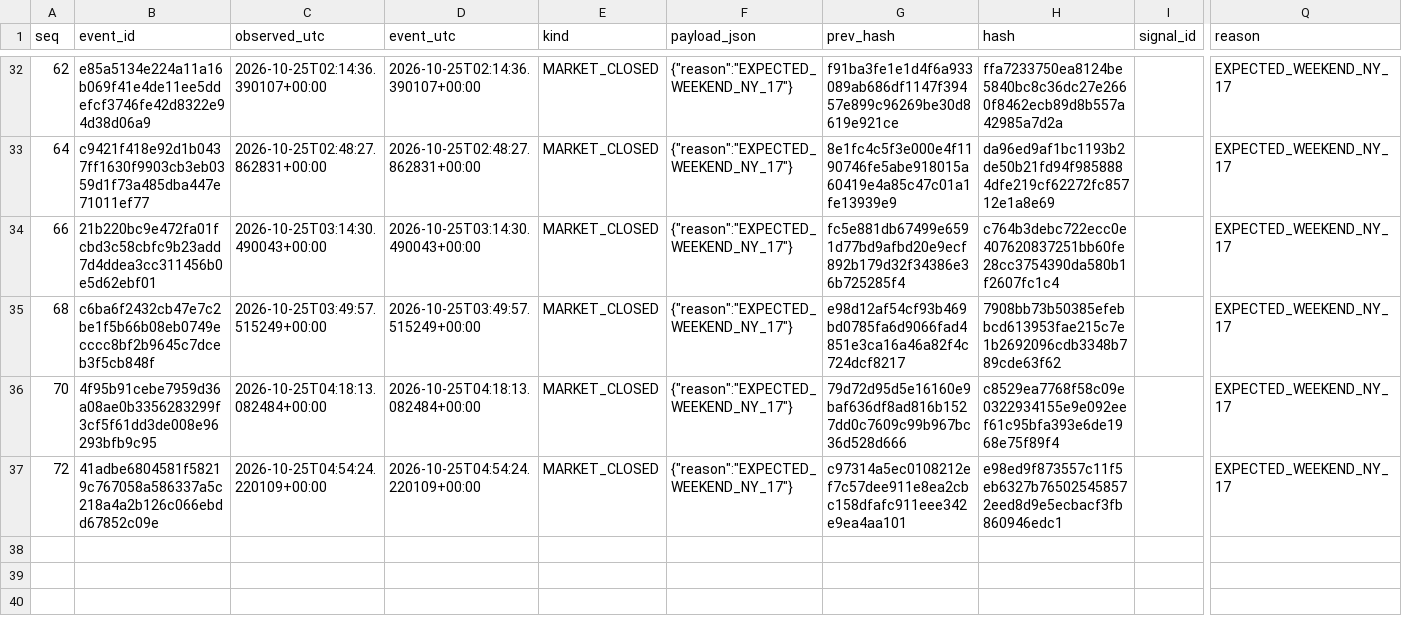
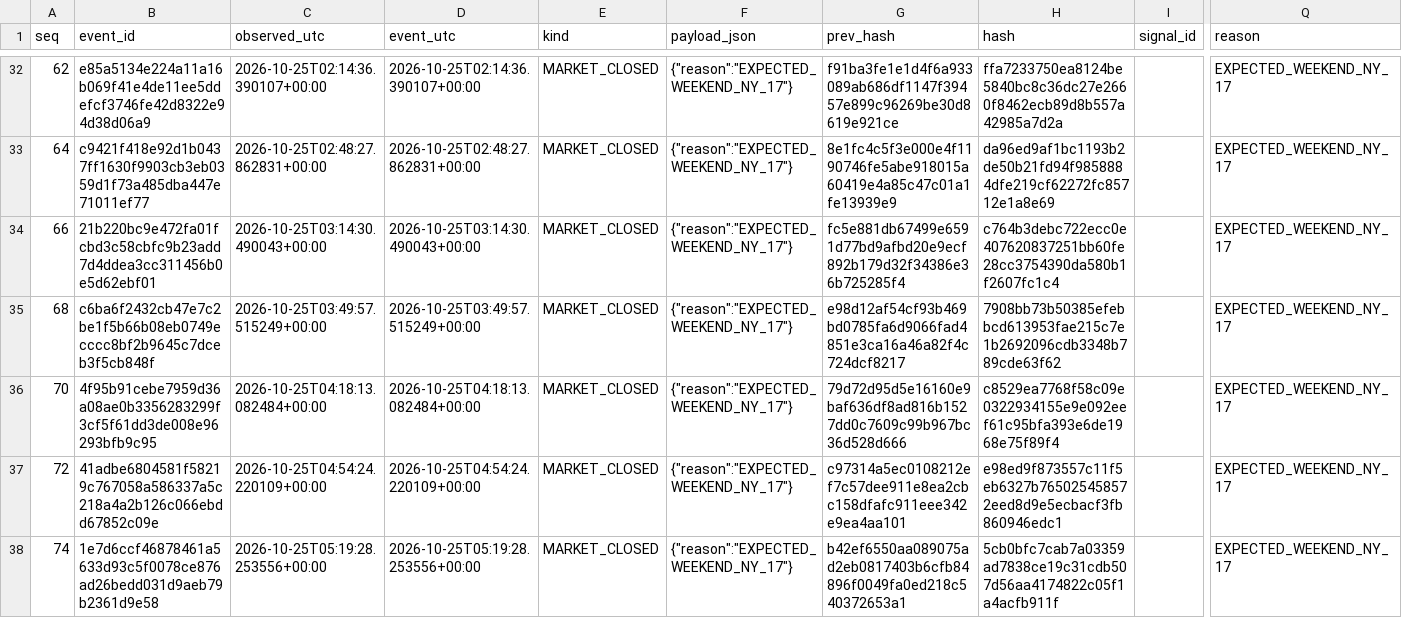
Before and after one commit to cardenm1/fx-signals-bot, a CSV file: session/market.csv, drawn as a sheet; only a part is shown, gaps mark what is left out; rows hold the shown columns only; the diff names each change by its address in the sheet, - before the commit and + after, or states it on an @@ line.

```diff
--- a/session/market.csv
+++ b/session/market.csv
+row 38: 74 | 1e7d6ccf46878461a5633d93c5f0078ce876ad26bedd031d9aeb79b2361d9e58 | 2026-10-25T05:19:28.253556+00:00 | 2026-10-25T05:19:28.253556+00:00 | MARKET_CLOSED | {"reason":"EXPECTED_WEEKEND_NY_17"} | b42ef6550aa089075ad2eb0817403b6cfb84896f0049fa0ed218c540372653a1 | 5cb0bfc7cab7a03359ad7838ce19c31cdb507d56aa4174822c05f1a4acfb911f |  | EXPECTED_WEEKEND_NY_17
```
Also changed, not shown: session/events.csv, session/stages.csv, 1 other file.
